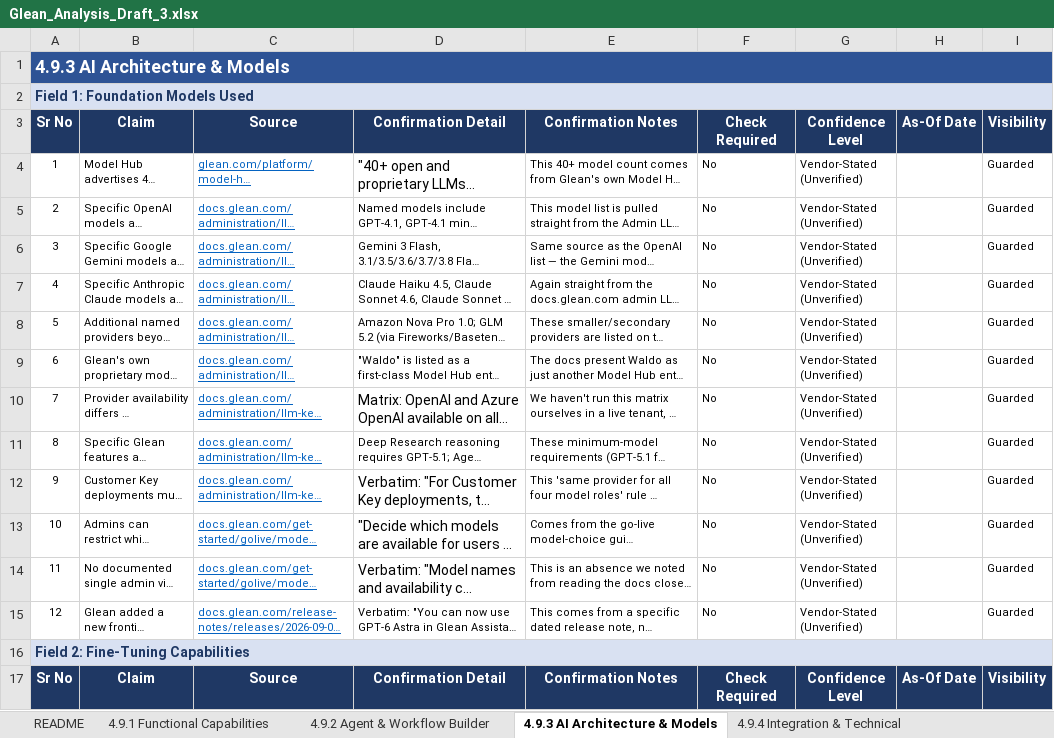
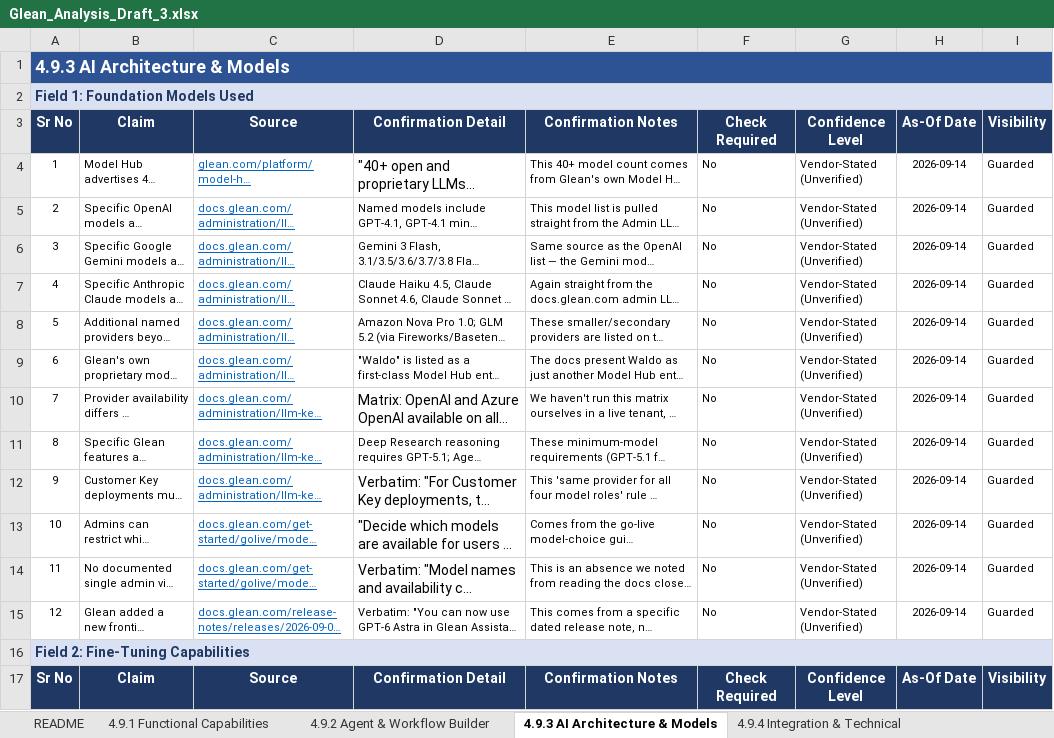
Before and after one commit to Kishang-Evince/Analysis, an Excel workbook: Client Drafts/Glean_Analysis_Draft_3.xlsx, sheet 4.9.3 AI Architecture & Models, drawn as a sheet; only a part is shown; long unchanged cells end in …; values as stored, in another font and other column widths than the file's, no borders; the diff covers the shown part only; the diff names each change by its address in the sheet, - before the commit and + after, or states it on an @@ line.

```diff
--- a/Client Drafts/Glean_Analysis_Draft_3.xlsx (sheet 4.9.3 AI Architecture & Models)
+++ b/Client Drafts/Glean_Analysis_Draft_3.xlsx (sheet 4.9.3 AI Architecture & Models)
-H4:H15: (empty)
+H4:H15: 2026-09-14
```
Also changed, not shown: 111 edited cells elsewhere in this sheet, sheet 4.9.4 Integration & Technical, sheet 4.9.1 Functional Capabilities, sheet 4.9.5 Compliance & Regulatory, sheet 4.9.2 Agent & Workflow Builder, sheet 4.9.7 Pricing & TCO, sheet 4.9.10 Use Case Library, 6 more sheets, 16 other files.
